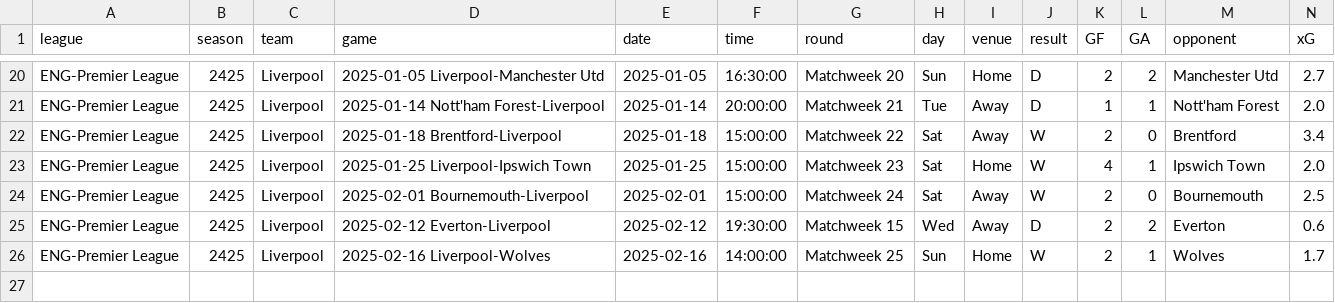
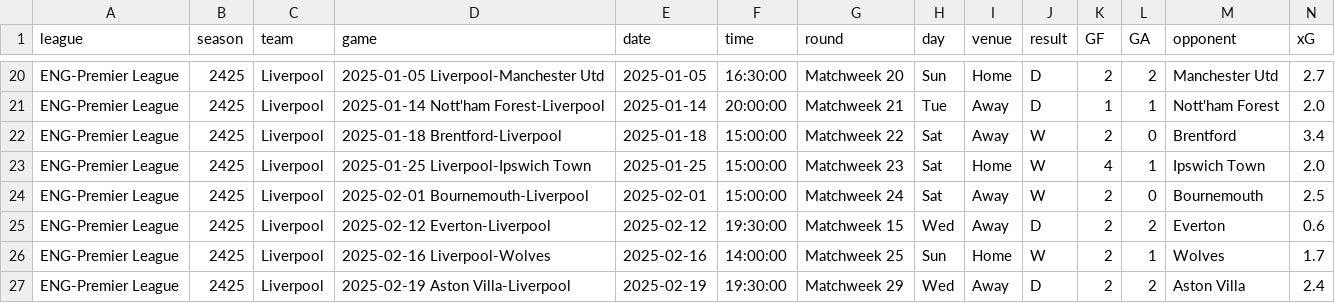
Before and after one commit to GCP-Biryani/fpl-infographics, a CSV file: fbref-Liverpool.csv, drawn as a sheet; only a part is shown, gaps mark what is left out; rows hold the shown columns only; the diff names each change by its address in the sheet, - before the commit and + after, or states it on an @@ line.

```diff
--- a/fbref-Liverpool.csv
+++ b/fbref-Liverpool.csv
+row 27: ENG-Premier League | 2425 | Liverpool | 2025-02-19 Aston Villa-Liverpool | 2025-02-19 | 19:30:00 | Matchweek 29 | Wed | Away | D | 2 | 2 | Aston Villa | 2.4
```
Also changed, not shown: DEF_history.csv, MID_history.csv, 15 other files.
